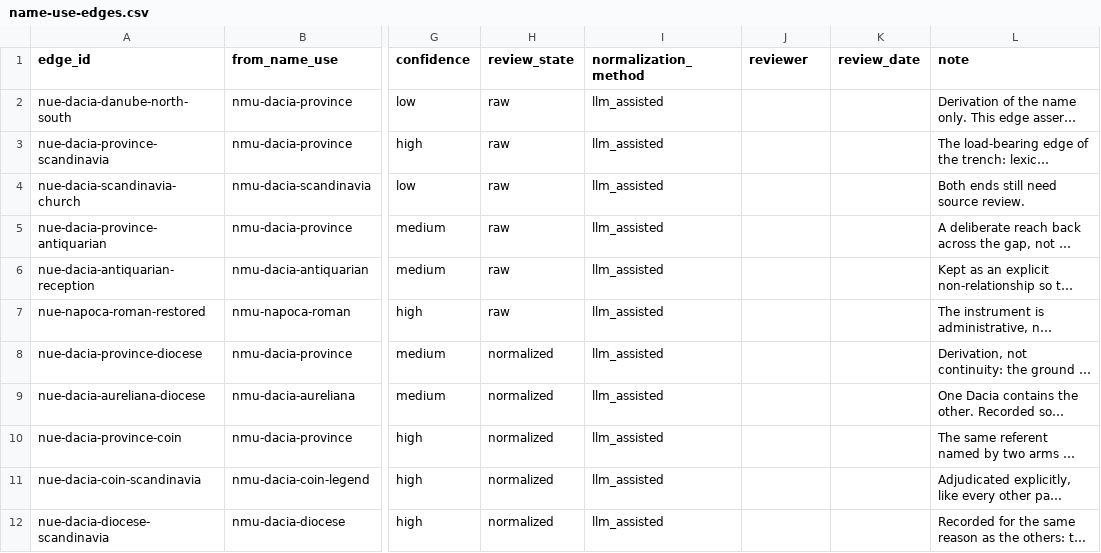
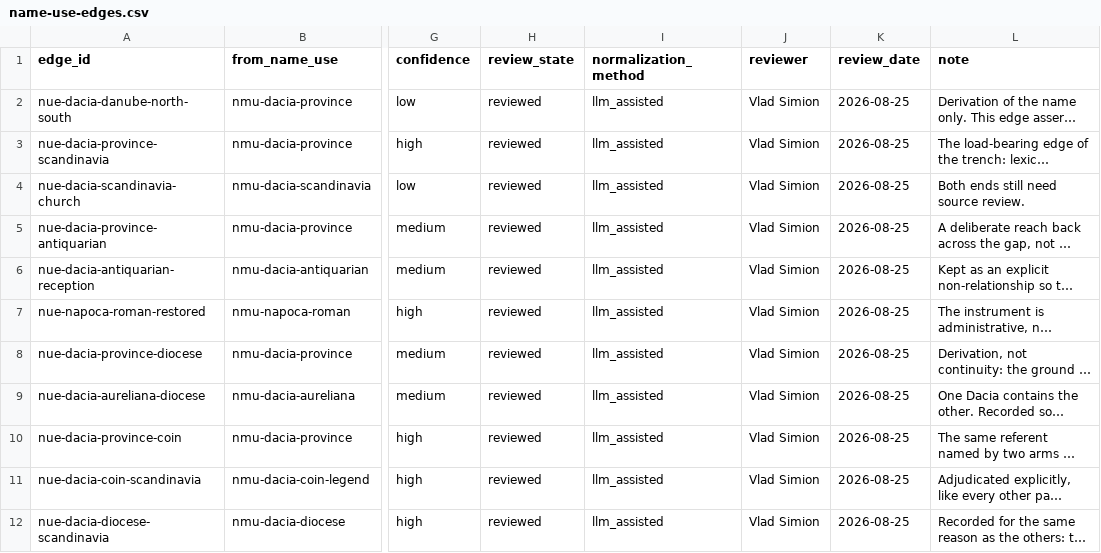
Before and after one commit to vladsimion/terra-chartarum, a CSV file: data/dacia/name-use-edges.csv, drawn as a sheet; only a part is shown, gaps mark what is left out; long unchanged cells end in …; the diff names each change by its address in the sheet, - before the commit and + after, or states it on an @@ line.

```diff
--- a/data/dacia/name-use-edges.csv
+++ b/data/dacia/name-use-edges.csv
-H2:H7 (review_state): raw
+H2:H7 (review_state): reviewed
-J2:J12 (reviewer): (empty)
+J2:J12 (reviewer): Vlad Simion
-K2:K12 (review_date): (empty)
+K2:K12 (review_date): 2026-08-25
-H8:H12 (review_state): normalized
+H8:H12 (review_state): reviewed
```
Also changed, not shown: data/dacia/release/cnd-0.1/name-use-edges.csv, data/dacia/release/cnd-1.0-rc1/name-use-edges.csv, 7 other files.
